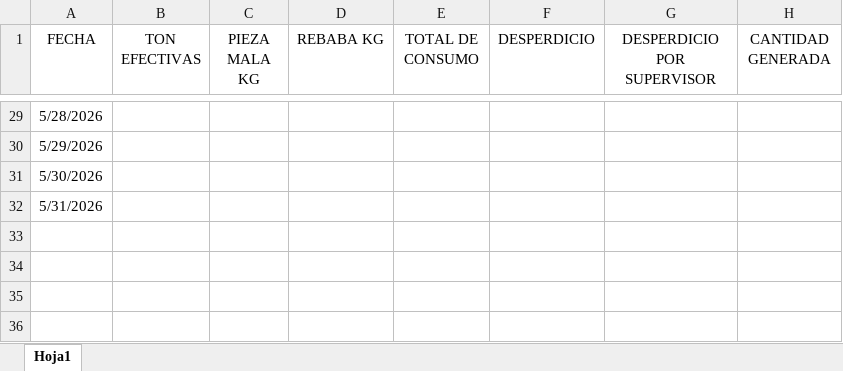
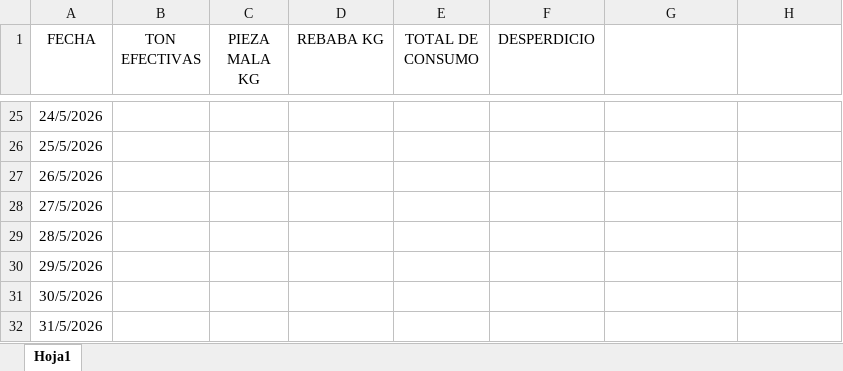
Before and after one commit to martinezbelcasta-tech/industrias-sanchia, an Excel workbook: Data app.xlsx, sheet Hoja1, drawn as a sheet; only a part is shown, gaps mark what is left out; values as stored, in another font and other column widths than the file's, no borders; charts and pictures not drawn; addresses are those after the commit; the diff covers the shown part only; the diff names each change by its address in the sheet, - before the commit and + after, or states it on an @@ line.

```diff
--- a/Data app.xlsx (sheet Hoja1)
+++ b/Data app.xlsx (sheet Hoja1)
-G1: DESPERDICIO POR SUPERVISOR
+G1: (empty)
-H1: CANTIDAD GENERADA
+H1: (empty)
-A25 (FECHA): 5/28/2026
+A25 (FECHA): 24/5/2026
-A26 (FECHA): 5/29/2026
+A26 (FECHA): 25/5/2026
-A27 (FECHA): 5/30/2026
+A27 (FECHA): 26/5/2026
-A28 (FECHA): 5/31/2026
+A28 (FECHA): 27/5/2026
+row 29: 28/5/2026
+row 30: 29/5/2026
+row 31: 30/5/2026
+row 32: 31/5/2026
```
Also changed, not shown: 4 removed rows and 28 edited cells elsewhere in this sheet, charts or pictures.
